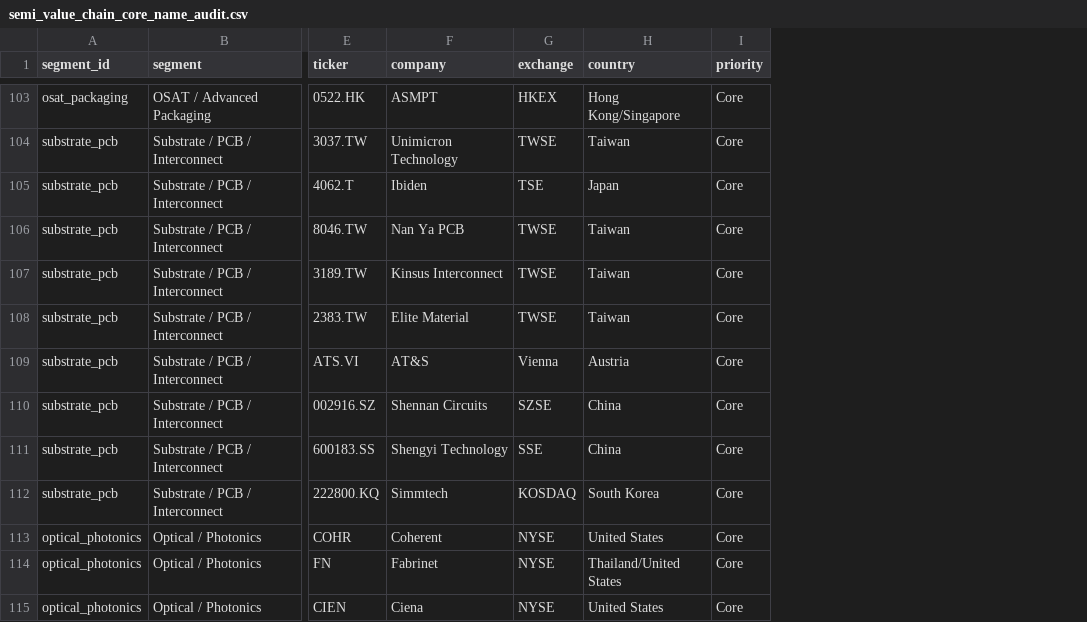
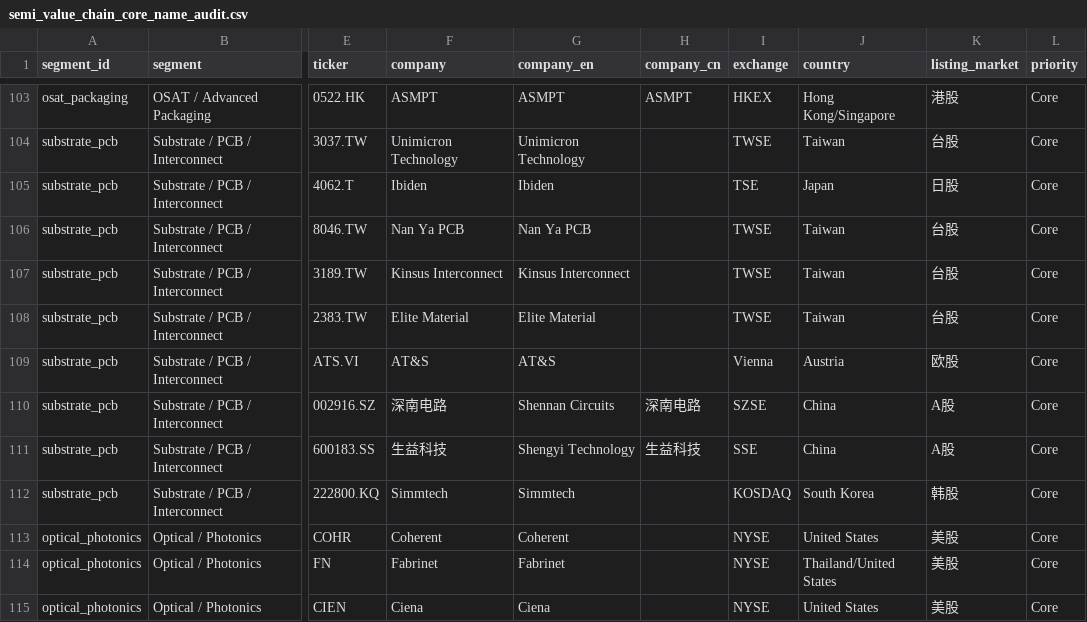
Before and after one commit to bishiyanggg-crypto/seans-daily-dashboard, a CSV file: semi-tech-mapping/semi_value_chain_core_name_audit.csv, drawn as a sheet; only a part is shown, gaps mark what is left out; the diff covers the shown part only; the diff names each change by its address in the sheet, - before the commit and + after, or states it on an @@ line.

```diff
--- a/semi-tech-mapping/semi_value_chain_core_name_audit.csv
+++ b/semi-tech-mapping/semi_value_chain_core_name_audit.csv
+column G (company_en), rows 103-115: ASMPT | Unimicron Technology | Ibiden | Nan Ya PCB | Kinsus Interconnect | Elite Material | AT&S | Shennan Circuits | Shengyi Technology | Simmtech | Coherent | Fabrinet | Ciena
+column H (company_cn), rows 103-111: ASMPT |  |  |  |  |  |  | 深南电路 | 生益科技
+column K (listing_market), rows 103-115: 港股 | 台股 | 日股 | 台股 | 台股 | 台股 | 欧股 | A股 | A股 | 韩股 | 美股 | 美股 | 美股
-F110 (company): Shennan Circuits
+F110 (company): 深南电路
-F111 (company): Shengyi Technology
+F111 (company): 生益科技
```
Also changed, not shown: 20 edited cells elsewhere in this file, semi-tech-mapping/semi_ciq_refresh_template_core.csv, semi-tech-mapping/semi_core_coverage_workplan.csv, 8 other files.
